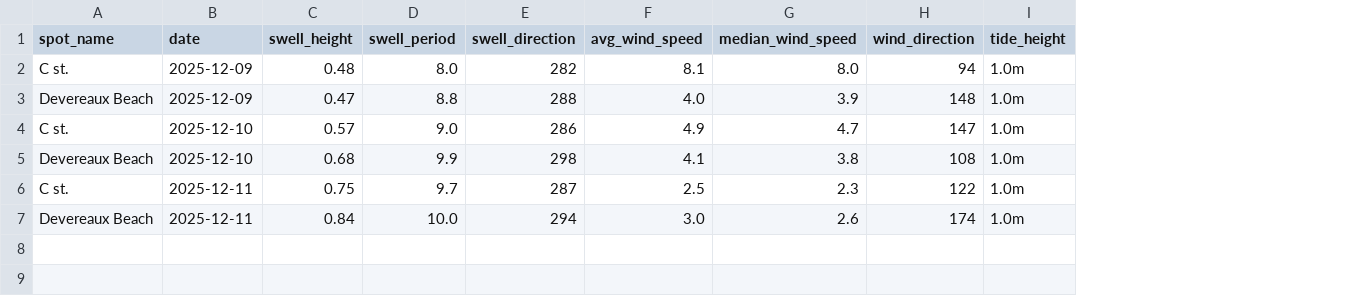
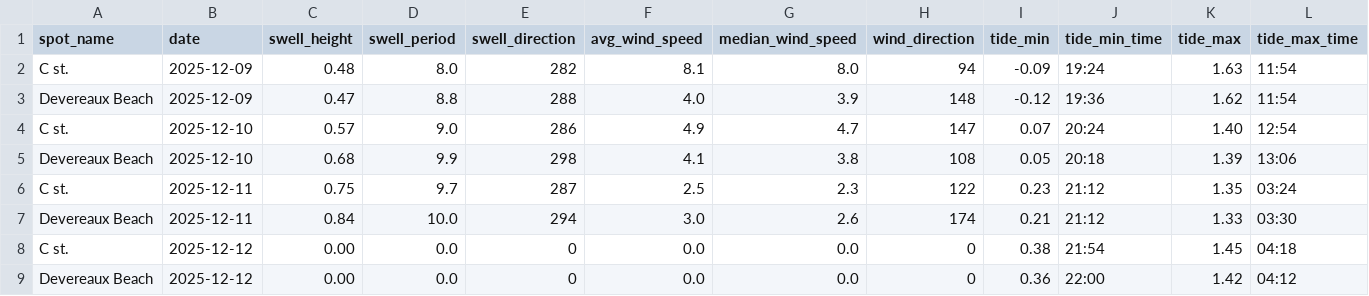
Before and after one commit to Surflie-Forecast/surflie_app, a CSV file: data/daily_forecast.csv, drawn as a sheet; removed rows and columns are numbered as before the commit, all else as after; the diff names each change by its address in the sheet, - before the commit and + after, or states it on an @@ line.

Commit message:
tide data displayed

```diff
--- a/data/daily_forecast.csv
+++ b/data/daily_forecast.csv
-column I (tide_height), rows 2-7: all 1.0m
+column I (tide_min), rows 2-7: -0.09 | -0.12 | 0.07 | 0.05 | 0.23 | 0.21
+column J (tide_min_time), rows 2-7: 19:24 | 19:36 | 20:24 | 20:18 | 21:12 | 21:12
+column K (tide_max), rows 2-7: 1.63 | 1.62 | 1.40 | 1.39 | 1.35 | 1.33
+column L (tide_max_time), rows 2-7: 11:54 | 11:54 | 12:54 | 13:06 | 03:24 | 03:30
+row 8: C st. | 2025-12-12 | 0.00 | 0.0 | 0 | 0.0 | 0.0 | 0 | 0.38 | 21:54 | 1.45 | 04:18
+row 9: Devereaux Beach | 2025-12-12 | 0.00 | 0.0 | 0 | 0.0 | 0.0 | 0 | 0.36 | 22:00 | 1.42 | 04:12
```
Also changed, not shown: 3 other files.
